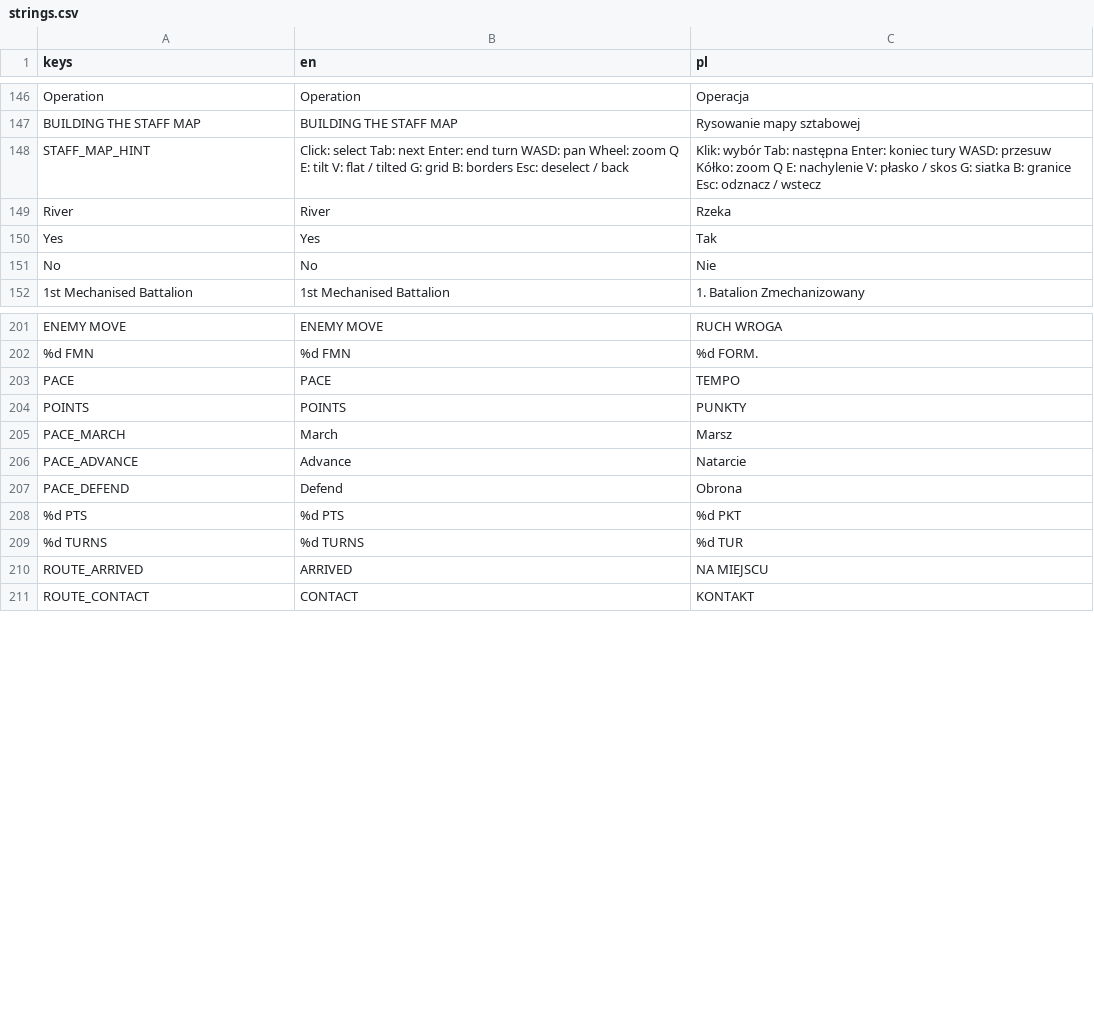
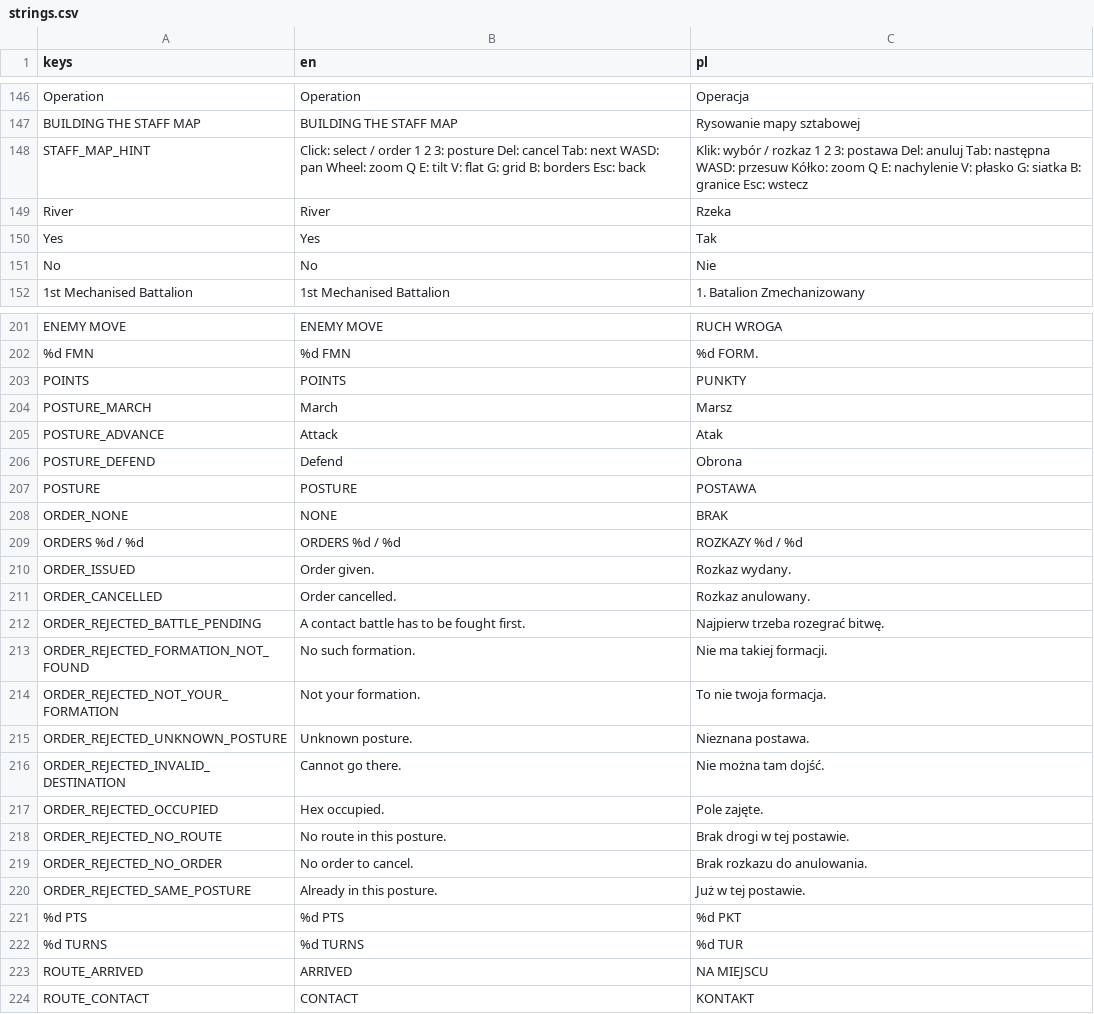
Before and after one commit to dawidczarczynski/eastern-flank, a CSV file: assets/i18n/strings.csv, drawn as a sheet; only a part is shown, gaps mark what is left out.

```diff
--- a/assets/i18n/strings.csv
+++ b/assets/i18n/strings.csv
@@ -147,3 +147,3 @@ Operation,Operation,Operacja
 BUILDING THE STAFF MAP,BUILDING THE STAFF MAP,Rysowanie mapy sztabowej
-STAFF_MAP_HINT,Click: select   Tab: next   Enter: end turn   WASD: pan   Wheel: zoom   Q E: tilt   V: flat / tilted   G: grid   B: borders   Esc: deselect / back,Klik: wybór   Tab: następna   Enter: koniec tury   WASD: przesuw   Kółko: zoom   Q E: nachylenie   V: płasko / skos   G: siatka   B: granice   Esc: odznacz / wstecz
+STAFF_MAP_HINT,Click: select / order   1 2 3: posture   Del: cancel   Tab: next   WASD: pan   Wheel: zoom   Q E: tilt   V: flat   G: grid   B: borders   Esc: back,Klik: wybór / rozkaz   1 2 3: postawa   Del: anuluj   Tab: następna   WASD: przesuw   Kółko: zoom   Q E: nachylenie   V: płasko   G: siatka   B: granice   Esc: wstecz
 River,River,Rzeka
@@ -202,7 +202,20 @@ ENEMY MOVE,ENEMY MOVE,RUCH WROGA
 %d FMN,%d FMN,%d FORM.
-PACE,PACE,TEMPO
 POINTS,POINTS,PUNKTY
-PACE_MARCH,March,Marsz
-PACE_ADVANCE,Advance,Natarcie
-PACE_DEFEND,Defend,Obrona
+POSTURE_MARCH,March,Marsz
+POSTURE_ADVANCE,Attack,Atak
+POSTURE_DEFEND,Defend,Obrona
+POSTURE,POSTURE,POSTAWA
+ORDER_NONE,NONE,BRAK
+ORDERS %d / %d,ORDERS %d / %d,ROZKAZY %d / %d
+ORDER_ISSUED,Order given.,Rozkaz wydany.
+ORDER_CANCELLED,Order cancelled.,Rozkaz anulowany.
+ORDER_REJECTED_BATTLE_PENDING,A contact battle has to be fought first.,Najpierw trzeba rozegrać bitwę.
+ORDER_REJECTED_FORMATION_NOT_FOUND,No such formation.,Nie ma takiej formacji.
+ORDER_REJECTED_NOT_YOUR_FORMATION,Not your formation.,To nie twoja formacja.
+ORDER_REJECTED_UNKNOWN_POSTURE,Unknown posture.,Nieznana postawa.
+ORDER_REJECTED_INVALID_DESTINATION,Cannot go there.,Nie można tam dojść.
+ORDER_REJECTED_OCCUPIED,Hex occupied.,Pole zajęte.
+ORDER_REJECTED_NO_ROUTE,No route in this posture.,Brak drogi w tej postawie.
+ORDER_REJECTED_NO_ORDER,No order to cancel.,Brak rozkazu do anulowania.
+ORDER_REJECTED_SAME_POSTURE,Already in this posture.,Już w tej postawie.
 %d PTS,%d PTS,%d PKT
```
Also changed, not shown: 48 other files.
